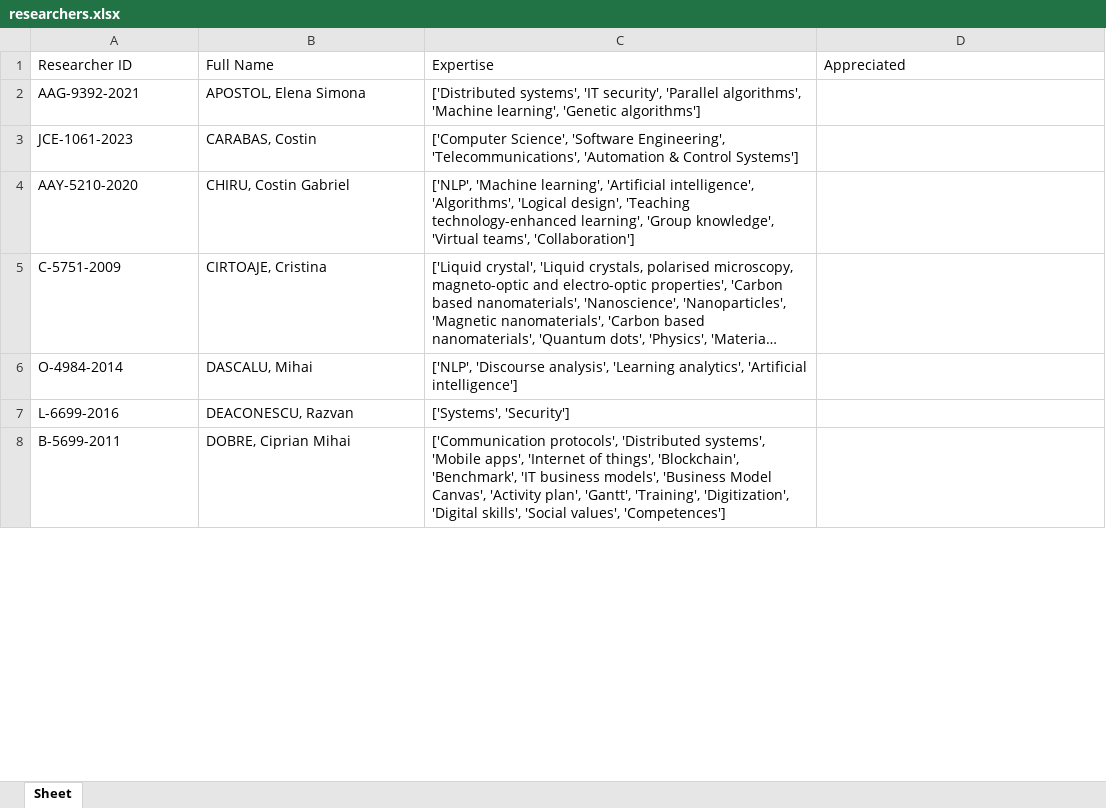
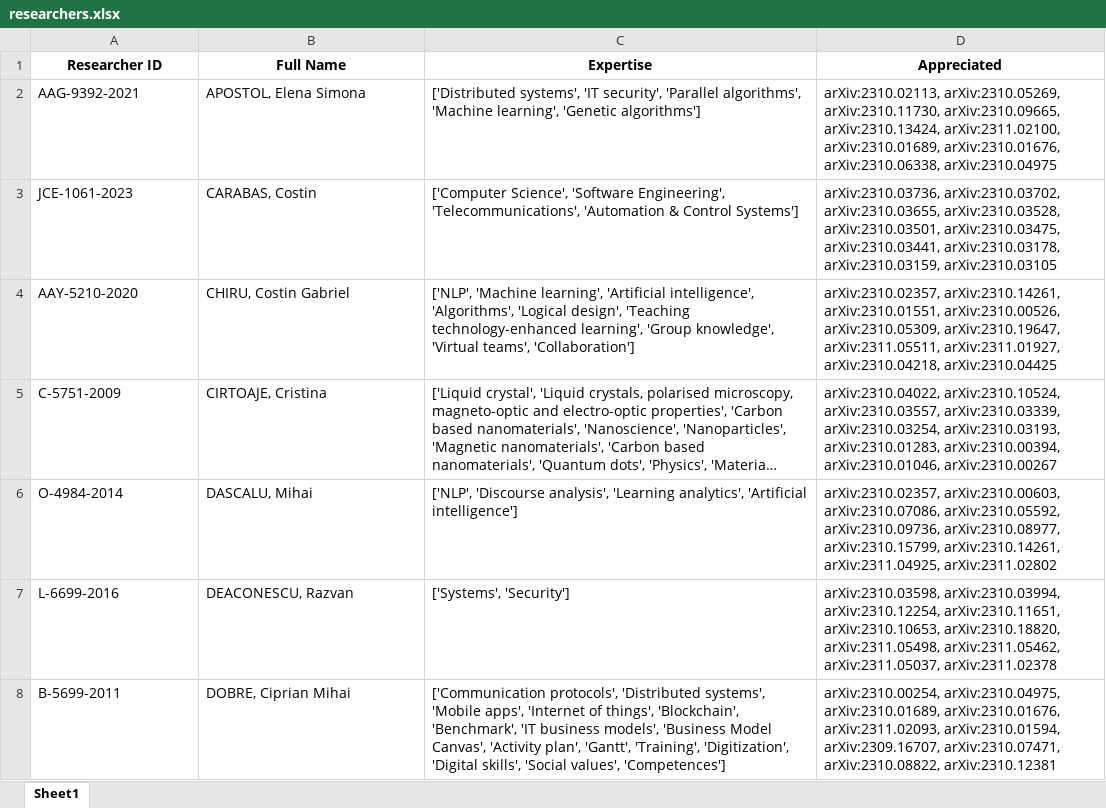
Before and after one commit to lorenaandra/AOI, an Excel workbook: datasets/users/researchers.xlsx, sheet Sheet1, drawn as a sheet; only a part is shown; long unchanged cells end in …; values as stored, in another font and other column widths than the file's, no borders; the diff covers the shown part only; the diff names each change by its address in the sheet, - before the commit and + after, or states it on an @@ line.

Commit message:
common articles + appreciated list

```diff
--- a/datasets/users/researchers.xlsx (sheet Sheet1)
+++ b/datasets/users/researchers.xlsx (sheet Sheet1)
-sheet tab: Sheet
+sheet tab: Sheet1
@@ A1:D1 bold: off → on, alignment: left → center @@
-D2 (Appreciated): (empty)
+D2 (Appreciated): arXiv:2310.02113, arXiv:2310.05269, arXiv:2310.11730, arXiv:2310.09665, arXiv:2310.13424, arXiv:2311.02100, arXiv:2310.01689, arXiv:2310.01676, arXiv:2310.06338, arXiv:2310.04975
-D3 (Appreciated): (empty)
+D3 (Appreciated): arXiv:2310.03736, arXiv:2310.03702, arXiv:2310.03655, arXiv:2310.03528, arXiv:2310.03501, arXiv:2310.03475, arXiv:2310.03441, arXiv:2310.03178, arXiv:2310.03159, arXiv:2310.03105
-D4 (Appreciated): (empty)
+D4 (Appreciated): arXiv:2310.02357, arXiv:2310.14261, arXiv:2310.01551, arXiv:2310.00526, arXiv:2310.05309, arXiv:2310.19647, arXiv:2311.05511, arXiv:2311.01927, arXiv:2310.04218, arXiv:2310.04425
-D5 (Appreciated): (empty)
+D5 (Appreciated): arXiv:2310.04022, arXiv:2310.10524, arXiv:2310.03557, arXiv:2310.03339, arXiv:2310.03254, arXiv:2310.03193, arXiv:2310.01283, arXiv:2310.00394, arXiv:2310.01046, arXiv:2310.00267
-D6 (Appreciated): (empty)
+D6 (Appreciated): arXiv:2310.02357, arXiv:2310.00603, arXiv:2310.07086, arXiv:2310.05592, arXiv:2310.09736, arXiv:2310.08977, arXiv:2310.15799, arXiv:2310.14261, arXiv:2311.04925, arXiv:2311.02802
-D7 (Appreciated): (empty)
+D7 (Appreciated): arXiv:2310.03598, arXiv:2310.03994, arXiv:2310.12254, arXiv:2310.11651, arXiv:2310.10653, arXiv:2310.18820, arXiv:2311.05498, arXiv:2311.05462, arXiv:2311.05037, arXiv:2311.02378
-D8 (Appreciated): (empty)
+D8 (Appreciated): arXiv:2310.00254, arXiv:2310.04975, arXiv:2310.01689, arXiv:2310.01676, arXiv:2311.02093, arXiv:2310.01594, arXiv:2309.16707, arXiv:2310.07471, arXiv:2310.08822, arXiv:2310.12381
```
Also changed, not shown: 24 edited cells elsewhere in this sheet, 5 other files.
